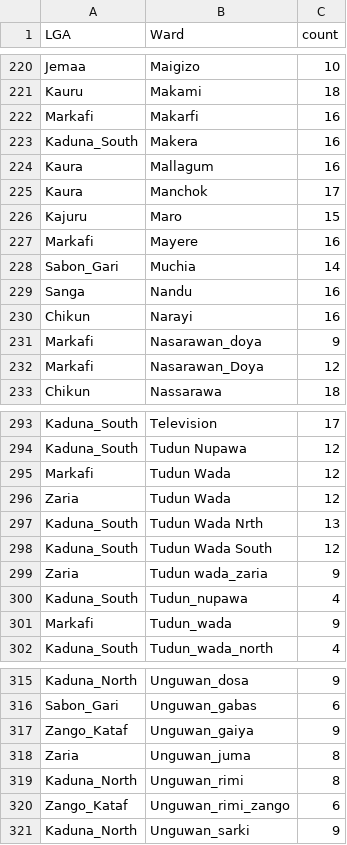
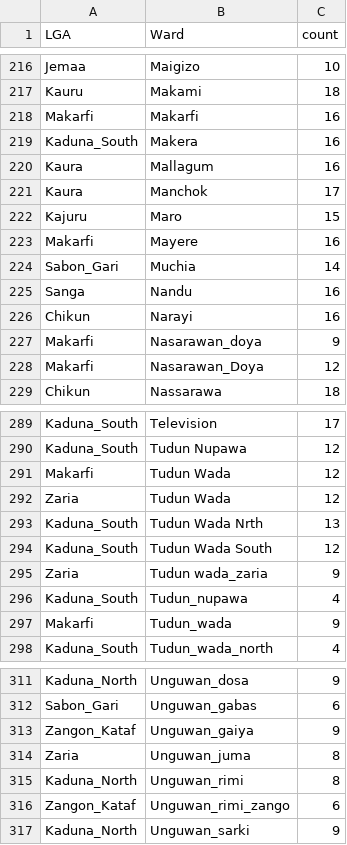
Before and after one commit to AMishra-IDM/CBHMIS_SAE_MMR, a CSV file: output/data checks/num_obs_per_ward.csv, drawn as a sheet; only a part is shown, gaps mark what is left out; the diff covers the shown part only.

```diff
--- a/output/data checks/num_obs_per_ward.csv
+++ b/output/data checks/num_obs_per_ward.csv
@@ -221,3 +217,3 @@
 "Kauru","Makami",18
-"Markafi","Makarfi",16
+"Makarfi","Makarfi",16
 "Kaduna_South","Makera",16
@@ -226,3 +222,3 @@
 "Kajuru","Maro",15
-"Markafi","Mayere",16
+"Makarfi","Mayere",16
 "Sabon_Gari","Muchia",14
@@ -230,4 +226,4 @@
 "Chikun","Narayi",16
-"Markafi","Nasarawan_doya",9
-"Markafi","Nasarawan_Doya",12
+"Makarfi","Nasarawan_doya",9
+"Makarfi","Nasarawan_Doya",12
 "Chikun","Nassarawa",18
@@ -294,3 +290,3 @@
 "Kaduna_South","Tudun Nupawa",12
-"Markafi","Tudun Wada",12
+"Makarfi","Tudun Wada",12
 "Zaria","Tudun Wada",12
@@ -300,3 +296,3 @@
 "Kaduna_South","Tudun_nupawa",4
-"Markafi","Tudun_wada",9
+"Makarfi","Tudun_wada",9
 "Kaduna_South","Tudun_wada_north",4
@@ -316,6 +312,6 @@
 "Sabon_Gari","Unguwan_gabas",6
-"Zango_Kataf","Unguwan_gaiya",9
+"Zangon_Kataf","Unguwan_gaiya",9
 "Zaria","Unguwan_juma",8
 "Kaduna_North","Unguwan_rimi",8
-"Zango_Kataf","Unguwan_rimi_zango",6
+"Zangon_Kataf","Unguwan_rimi_zango",6
 "Kaduna_North","Unguwan_sarki",9
```
Also changed, not shown: 6 removed rows and 16 edited cells elsewhere in this file, output/adj_mat.csv, output/data checks/duplicates.csv, 41 other files.
